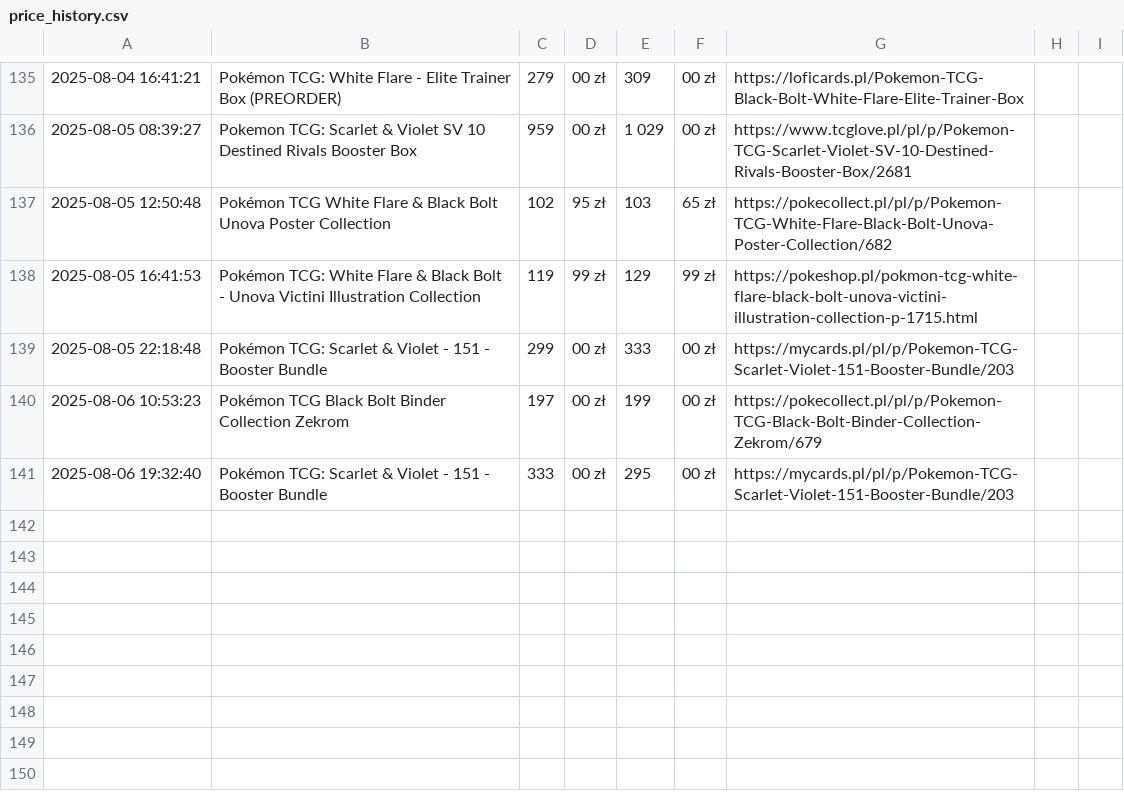
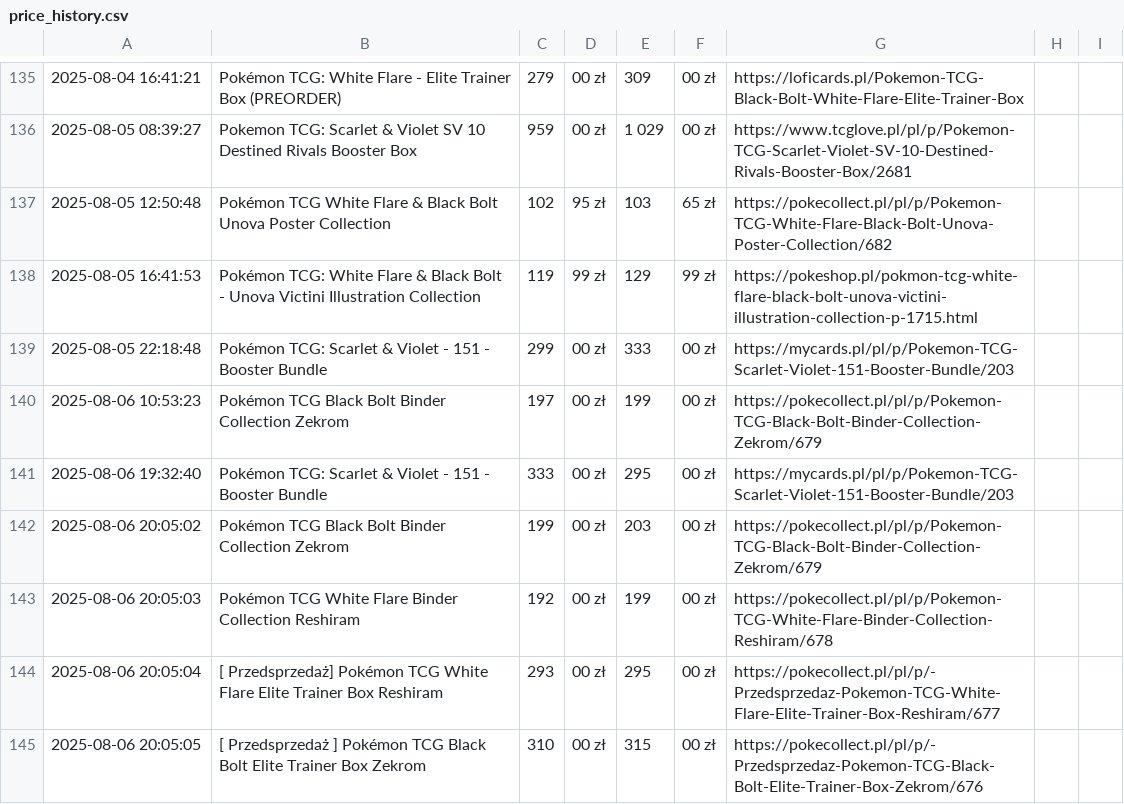
Before and after one commit to henio123/sadfgv, a CSV file: price_history.csv, drawn as a sheet; only a part is shown, gaps mark what is left out.

```diff
--- a/price_history.csv
+++ b/price_history.csv
@@ -141 +141,5 @@
 2025-08-06 19:32:40,Pokémon TCG: Scarlet & Violet - 151 - Booster Bundle,333,00 zł,295,00 zł,https://mycards.pl/pl/p/Pokemon-TCG-Scarlet-Violet-151-Booster-Bundle/203
+2025-08-06 20:05:02,Pokémon TCG Black Bolt Binder Collection Zekrom,199,00 zł,203,00 zł,https://pokecollect.pl/pl/p/Pokemon-TCG-Black-Bolt-Binder-Collection-Zekrom/679
+2025-08-06 20:05:03,Pokémon TCG White Flare Binder Collection Reshiram,192,00 zł,199,00 zł,https://pokecollect.pl/pl/p/Pokemon-TCG-White-Flare-Binder-Collection-Reshiram/678
+2025-08-06 20:05:04,[ Przedsprzedaż] Pokémon TCG White Flare Elite Trainer Box Reshiram,293,00 zł,295,00 zł,https://pokecollect.pl/pl/p/-Przedsprzedaz-Pokemon-TCG-White-Flare-Elite-Trainer-Box-Reshiram/677
+2025-08-06 20:05:05,[ Przedsprzedaż ] Pokémon TCG Black Bolt Elite Trainer Box Zekrom,310,00 zł,315,00 zł,https://pokecollect.pl/pl/p/-Przedsprzedaz-Pokemon-TCG-Black-Bolt-Elite-Trainer-Box-Zekrom/676
```
Also changed, not shown: 1 other file.
